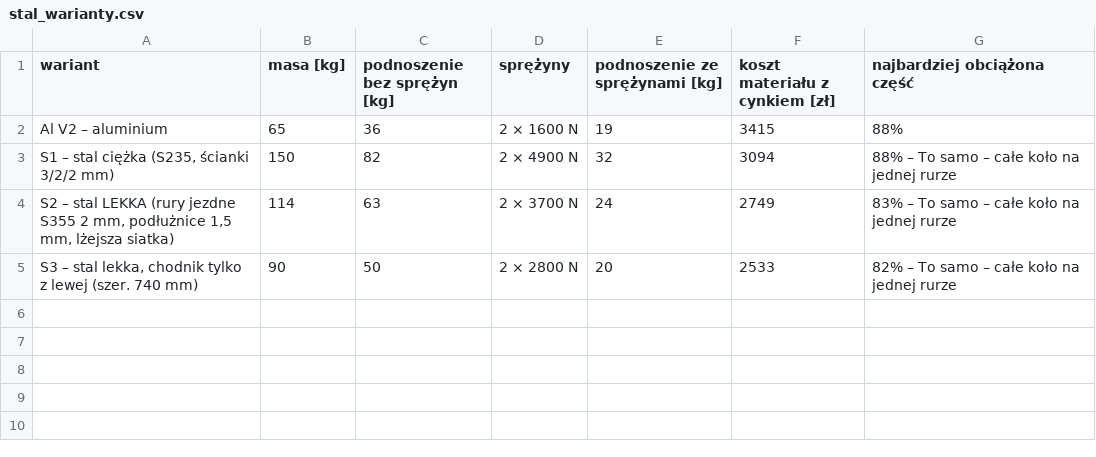
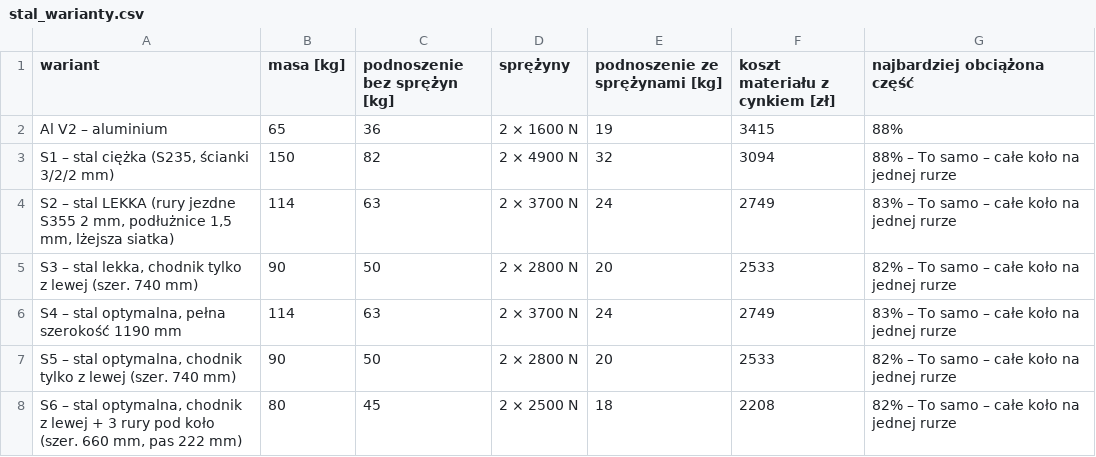
Before and after one commit to krzoskarol-beep/FDSFWDSFASD, a CSV file: trap_uproszczony/stal_warianty.csv, drawn as a sheet.

```diff
--- a/trap_uproszczony/stal_warianty.csv
+++ b/trap_uproszczony/stal_warianty.csv
@@ -5 +5,4 @@ S2 – stal LEKKA (rury jezdne S355 2 mm, podłużnice 1,5 mm, lżejsza siatka);
 S3 – stal lekka, chodnik tylko z lewej (szer. 740 mm);90;50;2 × 2800 N;20;2533;82% – To samo – całe koło na jednej rurze
+S4 – stal optymalna, pełna szerokość 1190 mm;114;63;2 × 3700 N;24;2749;83% – To samo – całe koło na jednej rurze
+S5 – stal optymalna, chodnik tylko z lewej (szer. 740 mm);90;50;2 × 2800 N;20;2533;82% – To samo – całe koło na jednej rurze
+S6 – stal optymalna, chodnik z lewej + 3 rury pod koło (szer. 660 mm, pas 222 mm);80;45;2 × 2500 N;18;2208;82% – To samo – całe koło na jednej rurze
```
Also changed, not shown: trap_uproszczony/stal_obliczenia.csv, 34 other files.
